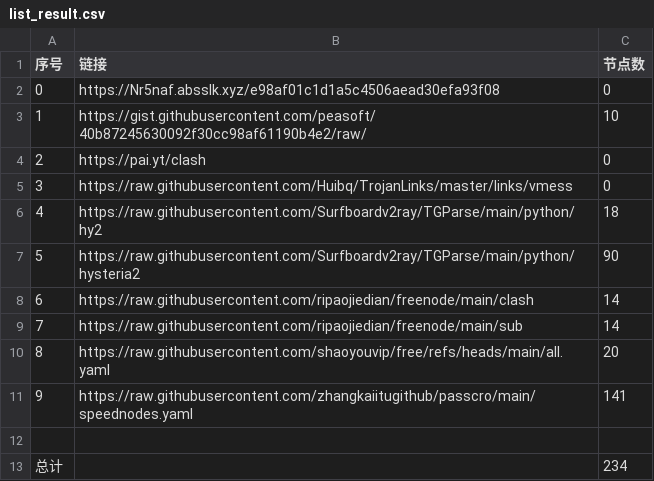
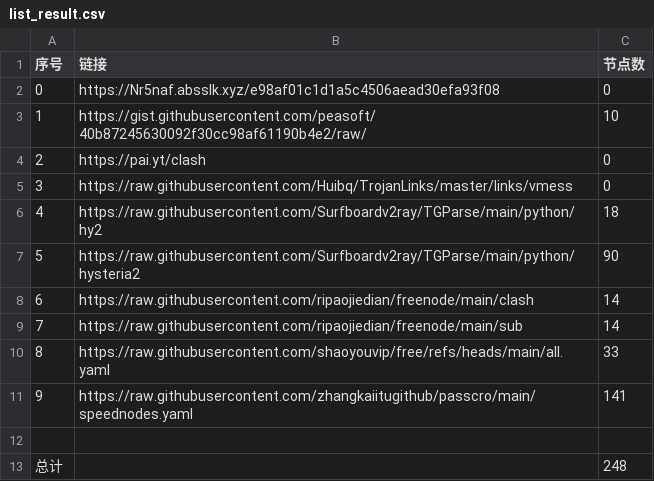
Before and after one commit to yamalxd/NoMoreWalls, a CSV file: list_result.csv, drawn as a sheet.

```diff
--- a/list_result.csv
+++ b/list_result.csv
@@ -9,5 +9,5 @@
 7,https://raw.githubusercontent.com/ripaojiedian/freenode/main/sub,14
-8,https://raw.githubusercontent.com/shaoyouvip/free/refs/heads/main/all.yaml,20
+8,https://raw.githubusercontent.com/shaoyouvip/free/refs/heads/main/all.yaml,33
 9,https://raw.githubusercontent.com/zhangkaiitugithub/passcro/main/speednodes.yaml,141
 
-总计,,234
+总计,,248
```
Also changed, not shown: 23 other files.
